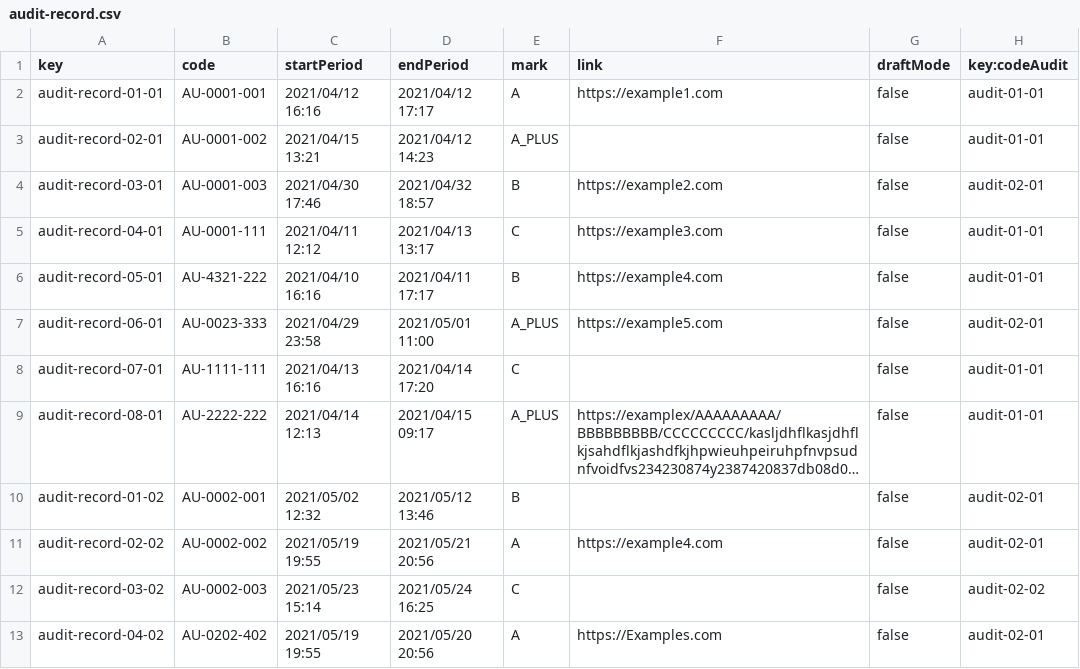
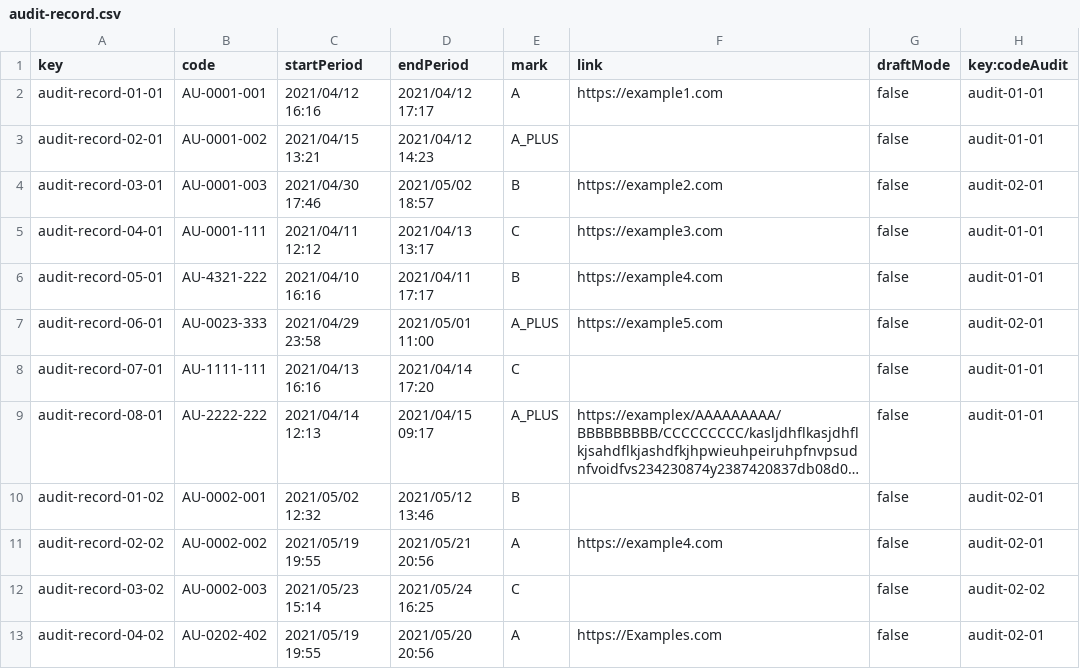
Before and after one commit to josrojrom1/DP2-G27-Acme, a CSV file: src/main/webapp/WEB-INF/resources/sample-data/audit-record.csv, drawn as a sheet; long unchanged cells end in ….

Commit message:
Arreglado un error con las fechas en el csv

```diff
--- a/src/main/webapp/WEB-INF/resources/sample-data/audit-record.csv
+++ b/src/main/webapp/WEB-INF/resources/sample-data/audit-record.csv
@@ -3,3 +3,3 @@ audit-record-01-01,AU-0001-001,2021/04/12 16:16,2021/04/12 17:17,A,https://examp
 audit-record-02-01,AU-0001-002,2021/04/15 13:21,2021/04/12 14:23,A_PLUS,,false,audit-01-01
-audit-record-03-01,AU-0001-003,2021/04/30 17:46,2021/04/32 18:57,B,https://example2.com,false,audit-02-01
+audit-record-03-01,AU-0001-003,2021/04/30 17:46,2021/05/02 18:57,B,https://example2.com,false,audit-02-01
 audit-record-04-01,AU-0001-111,2021/04/11 12:12,2021/04/13 13:17,C,https://example3.com,false,audit-01-01
```
